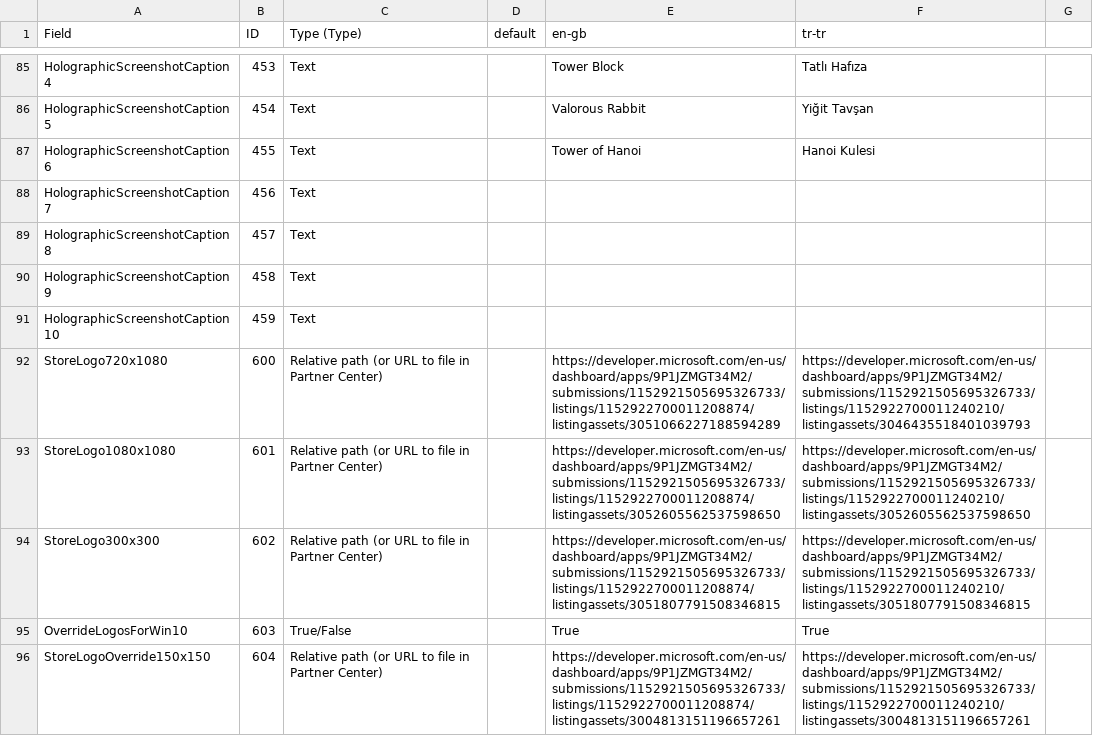
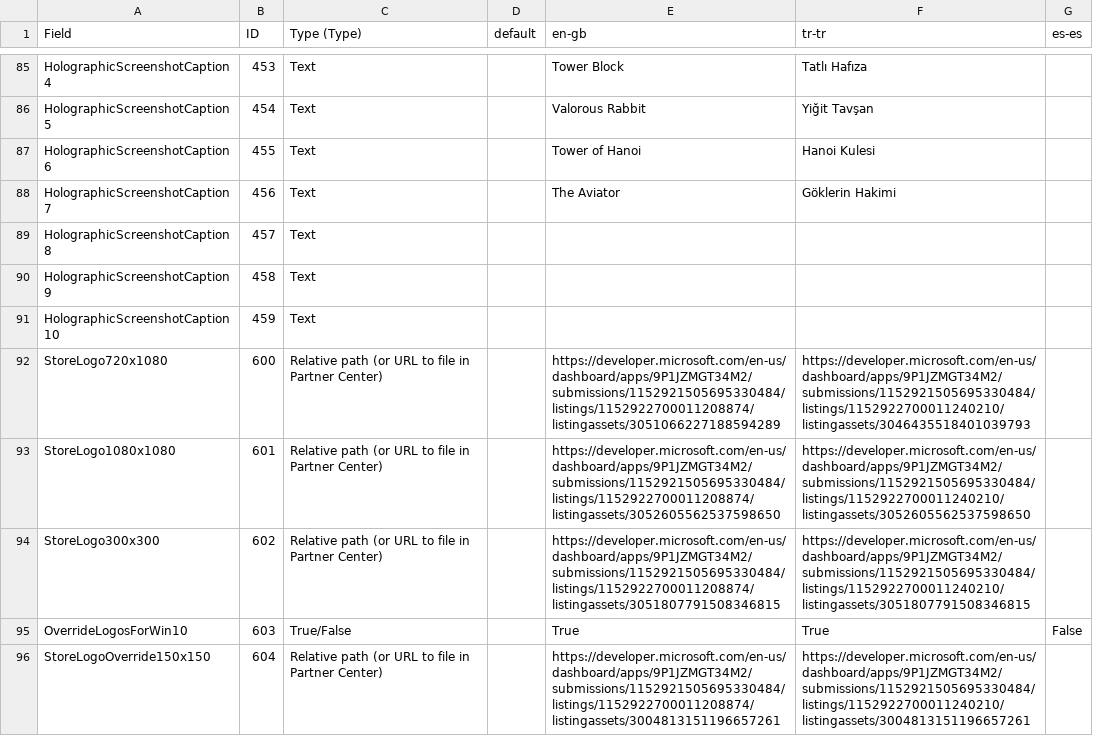
Before and after one commit to Soferity/GamePortal, a CSV file: .store/Microsoft Store/Multiple.csv, drawn as a sheet; only a part is shown, gaps mark what is left out; the diff covers the shown part only.

Commit message:
Update Multiple.csv

```diff
--- a/.store/Microsoft Store/Multiple.csv
+++ b/.store/Microsoft Store/Multiple.csv
@@ -1 +1 @@
-Field,ID,Type (Type),default,en-gb,tr-tr
+Field,ID,Type (Type),default,en-gb,tr-tr,es-es
@@ -106 +110 @@ HolographicScreenshotCaption6,455,Text,,Tower of Hanoi,Hanoi Kulesi
-HolographicScreenshotCaption7,456,Text,,,
+HolographicScreenshotCaption7,456,Text,,The Aviator,Göklerin Hakimi,
@@ -110,5 +114,5 @@ HolographicScreenshotCaption10,459,Text,,,
-StoreLogo720x1080,600,Relative path (or URL to file in Partner Center),,https://developer.microsoft.com/en-us/dashboard/apps/9P1JZMGT34M2/submissions/1152921505695326733/listings/1152922700011208874/listingassets/3051066227188594289,https://developer.microsoft.com/en-us/dashboard/apps/9P1JZMGT34M2/submissions/1152921505695326733/listings/1152922700011240210/listingassets/3046435518401039793
-StoreLogo1080x1080,601,Relative path (or URL to file in Partner Center),,https://developer.microsoft.com/en-us/dashboard/apps/9P1JZMGT34M2/submissions/1152921505695326733/listings/1152922700011208874/listingassets/3052605562537598650,https://developer.microsoft.com/en-us/dashboard/apps/9P1JZMGT34M2/submissions/1152921505695326733/listings/1152922700011240210/listingassets/3052605562537598650
-StoreLogo300x300,602,Relative path (or URL to file in Partner Center),,https://developer.microsoft.com/en-us/dashboard/apps/9P1JZMGT34M2/submissions/1152921505695326733/listings/1152922700011208874/listingassets/3051807791508346815,https://developer.microsoft.com/en-us/dashboard/apps/9P1JZMGT34M2/submissions/1152921505695326733/listings/1152922700011240210/listingassets/3051807791508346815
-OverrideLogosForWin10,603,True/False,,True,True
-StoreLogoOverride150x150,604,Relative path (or URL to file in Partner Center),,https://developer.microsoft.com/en-us/dashboard/apps/9P1JZMGT34M2/submissions/1152921505695326733/listings/1152922700011208874/listingassets/3004813151196657261,https://developer.microsoft.com/en-us/dashboard/apps/9P1JZMGT34M2/submissions/1152921505695326733/listings/1152922700011240210/listingassets/3004813151196657261
+StoreLogo720x1080,600,Relative path (or URL to file in Partner Center),,https://developer.microsoft.com/en-us/dashboard/apps/9P1JZMGT34M2/submissions/1152921505695330484/listings/1152922700011208874/listingassets/3051066227188594289,https://developer.microsoft.com/en-us/dashboard/apps/9P1JZMGT34M2/submissions/1152921505695330484/listings/1152922700011240210/listingassets/3046435518401039793,
+StoreLogo1080x1080,601,Relative path (or URL to file in Partner Center),,https://developer.microsoft.com/en-us/dashboard/apps/9P1JZMGT34M2/submissions/1152921505695330484/listings/1152922700011208874/listingassets/3052605562537598650,https://developer.microsoft.com/en-us/dashboard/apps/9P1JZMGT34M2/submissions/1152921505695330484/listings/1152922700011240210/listingassets/3052605562537598650,
+StoreLogo300x300,602,Relative path (or URL to file in Partner Center),,https://developer.microsoft.com/en-us/dashboard/apps/9P1JZMGT34M2/submissions/1152921505695330484/listings/1152922700011208874/listingassets/3051807791508346815,https://developer.microsoft.com/en-us/dashboard/apps/9P1JZMGT34M2/submissions/1152921505695330484/listings/1152922700011240210/listingassets/3051807791508346815,
+OverrideLogosForWin10,603,True/False,,True,True,False
+StoreLogoOverride150x150,604,Relative path (or URL to file in Partner Center),,https://developer.microsoft.com/en-us/dashboard/apps/9P1JZMGT34M2/submissions/1152921505695330484/listings/1152922700011208874/listingassets/3004813151196657261,https://developer.microsoft.com/en-us/dashboard/apps/9P1JZMGT34M2/submissions/1152921505695330484/listings/1152922700011240210/listingassets/3004813151196657261,
```
Also changed, not shown: 83 edited cells elsewhere in this file.
